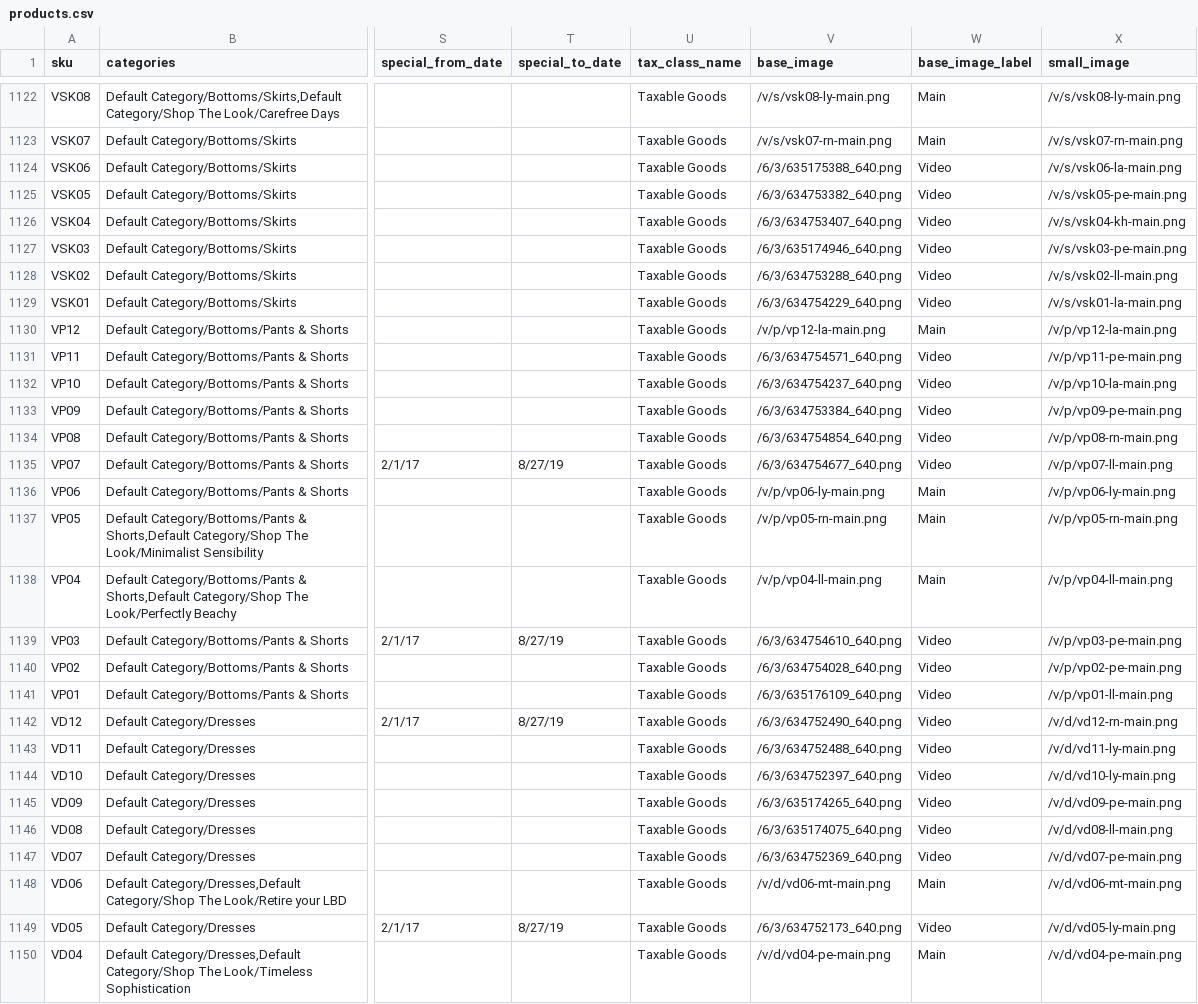
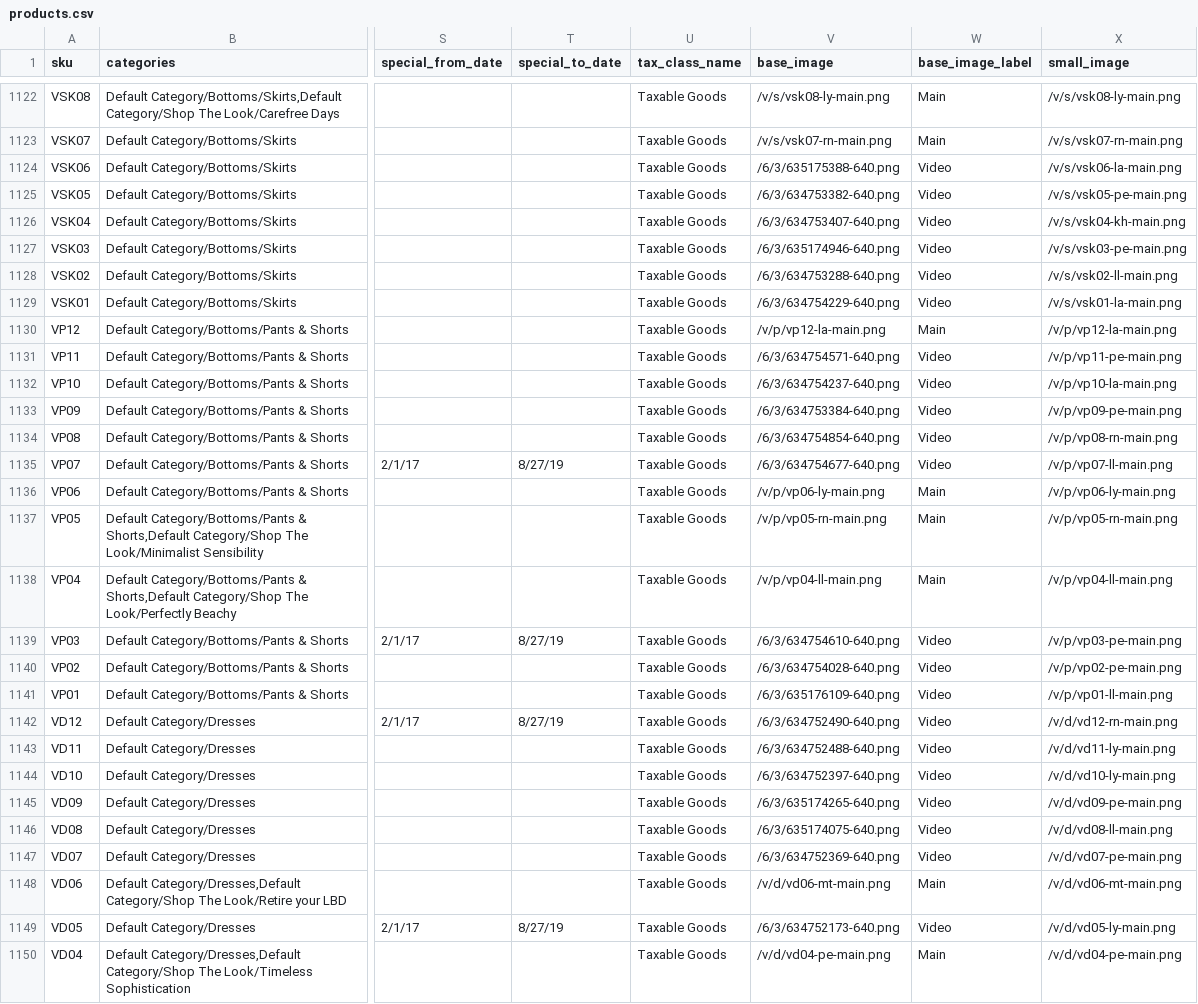
Before and after one commit to skukla/kukla-venia, a CSV file: data/standalone/products.csv, drawn as a sheet; only a part is shown, gaps mark what is left out; the diff covers the shown part only; the diff names each change by its address in the sheet, - before the commit and + after, or states it on an @@ line.

Commit message:
More product image reference updates

```diff
--- a/data/standalone/products.csv
+++ b/data/standalone/products.csv
-V1124 (base_image): /6/3/635175388_640.png
+V1124 (base_image): /6/3/635175388-640.png
-V1125 (base_image): /6/3/634753382_640.png
+V1125 (base_image): /6/3/634753382-640.png
-V1126 (base_image): /6/3/634753407_640.png
+V1126 (base_image): /6/3/634753407-640.png
-V1127 (base_image): /6/3/635174946_640.png
+V1127 (base_image): /6/3/635174946-640.png
-V1128 (base_image): /6/3/634753288_640.png
+V1128 (base_image): /6/3/634753288-640.png
-V1129 (base_image): /6/3/634754229_640.png
+V1129 (base_image): /6/3/634754229-640.png
-V1131 (base_image): /6/3/634754571_640.png
+V1131 (base_image): /6/3/634754571-640.png
-V1132 (base_image): /6/3/634754237_640.png
+V1132 (base_image): /6/3/634754237-640.png
-V1133 (base_image): /6/3/634753384_640.png
+V1133 (base_image): /6/3/634753384-640.png
-V1134 (base_image): /6/3/634754854_640.png
+V1134 (base_image): /6/3/634754854-640.png
-V1135 (base_image): /6/3/634754677_640.png
+V1135 (base_image): /6/3/634754677-640.png
-V1139 (base_image): /6/3/634754610_640.png
+V1139 (base_image): /6/3/634754610-640.png
-V1140 (base_image): /6/3/634754028_640.png
+V1140 (base_image): /6/3/634754028-640.png
-V1141 (base_image): /6/3/635176109_640.png
+V1141 (base_image): /6/3/635176109-640.png
-V1142 (base_image): /6/3/634752490_640.png
+V1142 (base_image): /6/3/634752490-640.png
-V1143 (base_image): /6/3/634752488_640.png
+V1143 (base_image): /6/3/634752488-640.png
-V1144 (base_image): /6/3/634752397_640.png
+V1144 (base_image): /6/3/634752397-640.png
-V1145 (base_image): /6/3/635174265_640.png
+V1145 (base_image): /6/3/635174265-640.png
-V1146 (base_image): /6/3/635174075_640.png
+V1146 (base_image): /6/3/635174075-640.png
-V1147 (base_image): /6/3/634752369_640.png
+V1147 (base_image): /6/3/634752369-640.png
-V1149 (base_image): /6/3/634752173_640.png
+V1149 (base_image): /6/3/634752173-640.png
```
Also changed, not shown: 23 edited cells elsewhere in this file, data/store/products.csv, data/website/products.csv.
